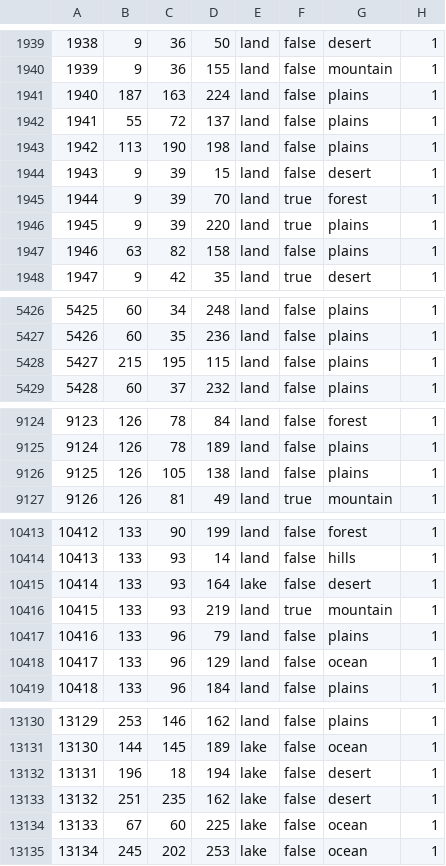
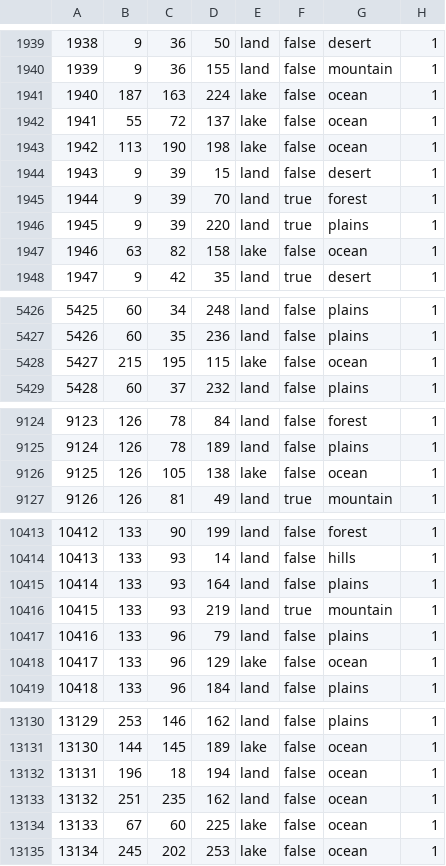
Before and after one commit to schloky/mmwater, a CSV file: map/definition.csv, drawn as a sheet; only a part is shown, gaps mark what is left out; the diff covers the shown part only.

```diff
--- a/map/definition.csv
+++ b/map/definition.csv
@@ -1940,5 +1940,5 @@
 1939;9;36;155;land;false;mountain;1
-1940;187;163;224;land;false;plains;1
-1941;55;72;137;land;false;plains;1
-1942;113;190;198;land;false;plains;1
+1940;187;163;224;lake;false;ocean;1
+1941;55;72;137;lake;false;ocean;1
+1942;113;190;198;lake;false;ocean;1
 1943;9;39;15;land;false;desert;1
@@ -1946,3 +1946,3 @@
 1945;9;39;220;land;true;plains;1
-1946;63;82;158;land;false;plains;1
+1946;63;82;158;lake;false;ocean;1
 1947;9;42;35;land;true;desert;1
@@ -5427,3 +5427,3 @@
 5426;60;35;236;land;false;plains;1
-5427;215;195;115;land;false;plains;1
+5427;215;195;115;lake;false;ocean;1
 5428;60;37;232;land;false;plains;1
@@ -9125,3 +9125,3 @@
 9124;126;78;189;land;false;plains;1
-9125;126;105;138;land;false;plains;1
+9125;126;105;138;lake;false;ocean;1
 9126;126;81;49;land;true;mountain;1
@@ -10414,6 +10414,6 @@
 10413;133;93;14;land;false;hills;1
-10414;133;93;164;lake;false;desert;1
+10414;133;93;164;land;false;plains;1
 10415;133;93;219;land;true;mountain;1
 10416;133;96;79;land;false;plains;1
-10417;133;96;129;land;false;ocean;1
+10417;133;96;129;lake;false;ocean;1
 10418;133;96;184;land;false;plains;1
@@ -13131,4 +13131,4 @@
 13130;144;145;189;lake;false;ocean;1
-13131;196;18;194;lake;false;desert;1
-13132;251;235;162;lake;false;desert;1
+13131;196;18;194;land;false;ocean;1
+13132;251;235;162;land;false;ocean;1
 13133;67;60;225;lake;false;ocean;1
```
Also changed, not shown: 78 edited cells elsewhere in this file.
